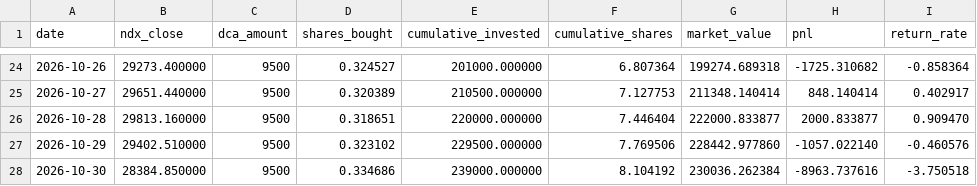
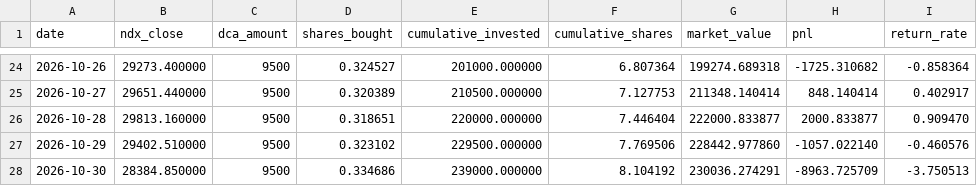
Before and after one commit to tony252/A-SHARE-dashboard, a CSV file: ndx_dca/data/dca_history.csv, drawn as a sheet; only a part is shown, gaps mark what is left out.

```diff
--- a/ndx_dca/data/dca_history.csv
+++ b/ndx_dca/data/dca_history.csv
@@ -27,2 +27,2 @@ date,ndx_close,dca_amount,shares_bought,cumulative_invested,cumulative_shares,ma
 2026-10-29,29402.510000,9500,0.323102,229500.000000,7.769506,228442.977860,-1057.022140,-0.460576
-2026-10-30,28384.850000,9500,0.334686,239000.000000,8.104192,230036.262384,-8963.737616,-3.750518
+2026-10-30,28384.850000,9500,0.334686,239000.000000,8.104192,230036.274291,-8963.725709,-3.750513
```
Also changed, not shown: csi_dividend/data/csi_price.csv, csi_dividend/data/dca_history.csv, 8 other files.
